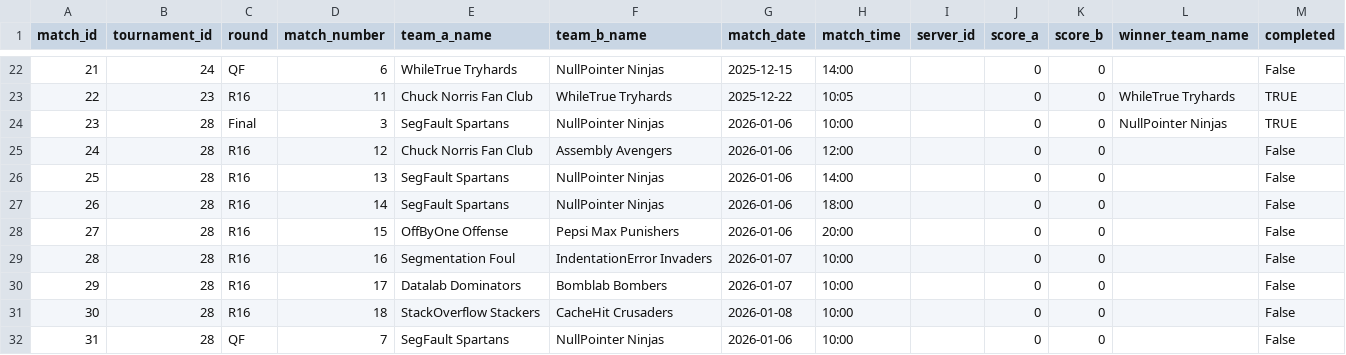
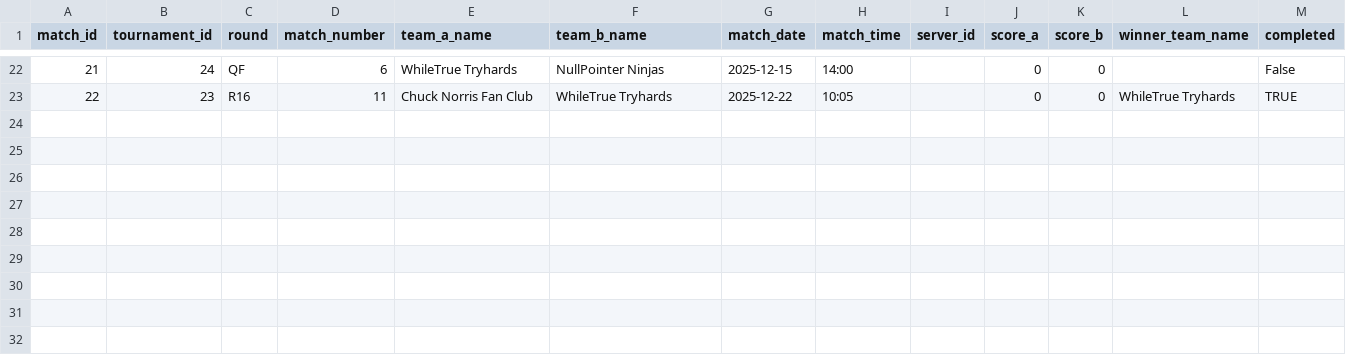
Before and after one commit to SteinarHelgi/esport_cup, a CSV file: Data/matches.csv, drawn as a sheet; only a part is shown, gaps mark what is left out.

Commit message:
profa gera matches og tournament

```diff
--- a/Data/matches.csv
+++ b/Data/matches.csv
@@ -23,10 +23 @@ match_id,tournament_id,round,match_number,team_a_name,team_b_name,match_date,mat
 22,23,R16,11,Chuck Norris Fan Club,WhileTrue Tryhards,2025-12-22,10:05,,0,0,WhileTrue Tryhards,TRUE
-23,28,Final,3,SegFault Spartans,NullPointer Ninjas,2026-01-06,10:00,,0,0,NullPointer Ninjas,TRUE
-24,28,R16,12,Chuck Norris Fan Club,Assembly Avengers,2026-01-06,12:00,,0,0,,False
-25,28,R16,13,SegFault Spartans,NullPointer Ninjas,2026-01-06,14:00,,0,0,,False
-26,28,R16,14,SegFault Spartans,NullPointer Ninjas,2026-01-06,18:00,,0,0,,False
-27,28,R16,15,OffByOne Offense,Pepsi Max Punishers,2026-01-06,20:00,,0,0,,False
-28,28,R16,16,Segmentation Foul,IndentationError Invaders,2026-01-07,10:00,,0,0,,False
-29,28,R16,17,Datalab Dominators,Bomblab Bombers,2026-01-07,10:00,,0,0,,False
-30,28,R16,18,StackOverflow Stackers,CacheHit Crusaders,2026-01-08,10:00,,0,0,,False
-31,28,QF,7,SegFault Spartans,NullPointer Ninjas,2026-01-06,10:00,,0,0,,False
```
Also changed, not shown: Data/players.csv, Data/team_registry.csv, 3 other files.
